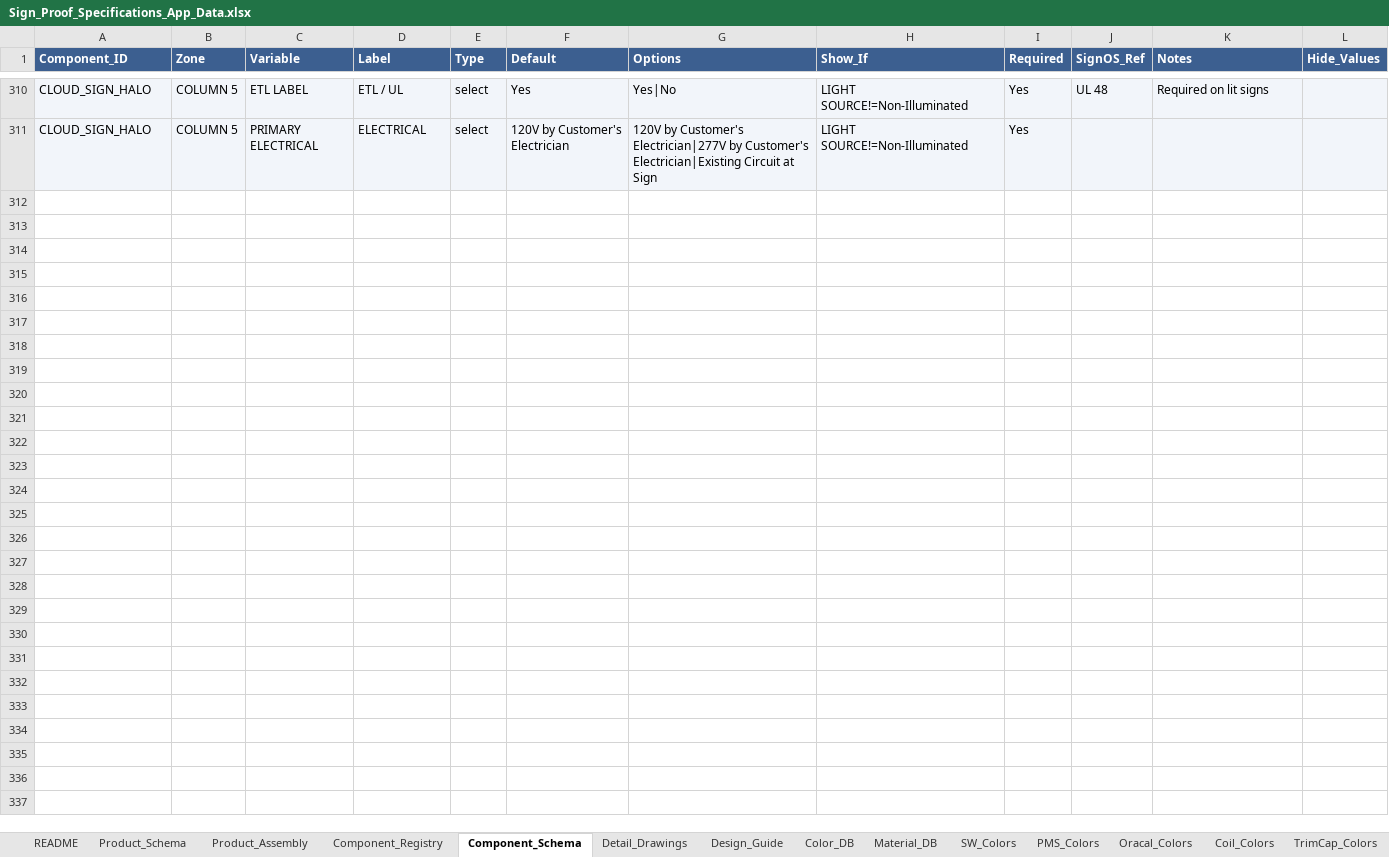
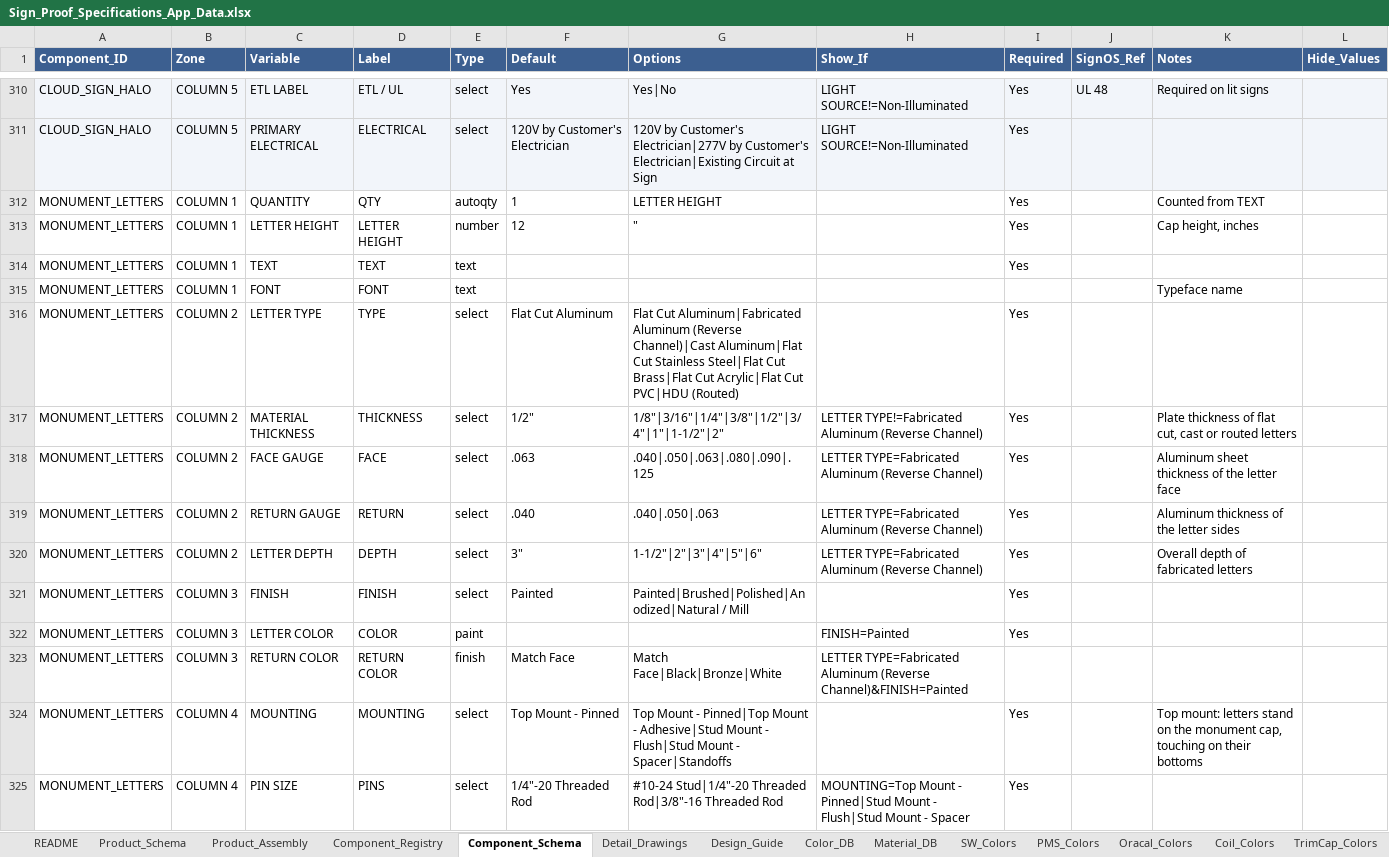
Before and after one commit to The-Sign-Store/Proof-Generation-Tool, an Excel workbook: 1_Google_Sheet/Sign_Proof_Specifications_App_Data.xlsx, sheet Component_Schema, drawn as a sheet; only a part is shown, gaps mark what is left out; values as stored, in another font and other column widths than the file's, no borders; the diff covers the shown part only; the diff names each change by its address in the sheet, - before the commit and + after, or states it on an @@ line.

```diff
--- a/1_Google_Sheet/Sign_Proof_Specifications_App_Data.xlsx (sheet Component_Schema)
+++ b/1_Google_Sheet/Sign_Proof_Specifications_App_Data.xlsx (sheet Component_Schema)
+row 312: MONUMENT_LETTERS | COLUMN 1 | QUANTITY | QTY | autoqty | 1 | LETTER HEIGHT |  | Yes |  | Counted from TEXT
+row 313: MONUMENT_LETTERS | COLUMN 1 | LETTER HEIGHT | LETTER HEIGHT | number | 12 | " |  | Yes |  | Cap height, inches
+row 314: MONUMENT_LETTERS | COLUMN 1 | TEXT | TEXT | text |  |  |  | Yes
+row 315: MONUMENT_LETTERS | COLUMN 1 | FONT | FONT | text |  |  |  |  |  | Typeface name
+row 316: MONUMENT_LETTERS | COLUMN 2 | LETTER TYPE | TYPE | select | Flat Cut Aluminum | Flat Cut Aluminum|Fabricated Aluminum (Reverse Channel)|Cast Aluminum|Flat Cut Stainless Steel|Flat Cut Brass|Flat Cut Acrylic|Flat Cut PVC|HDU (Routed) |  | Yes
+row 317: MONUMENT_LETTERS | COLUMN 2 | MATERIAL THICKNESS | THICKNESS | select | 1/2" | 1/8"|3/16"|1/4"|3/8"|1/2"|3/4"|1"|1-1/2"|2" | LETTER TYPE!=Fabricated Aluminum (Reverse Channel) | Yes |  | Plate thickness of flat cut, cast or routed letters
+row 318: MONUMENT_LETTERS | COLUMN 2 | FACE GAUGE | FACE | select | .063 | .040|.050|.063|.080|.090|.125 | LETTER TYPE=Fabricated Aluminum (Reverse Channel) | Yes |  | Aluminum sheet thickness of the letter face
+row 319: MONUMENT_LETTERS | COLUMN 2 | RETURN GAUGE | RETURN | select | .040 | .040|.050|.063 | LETTER TYPE=Fabricated Aluminum (Reverse Channel) | Yes |  | Aluminum thickness of the letter sides
+row 320: MONUMENT_LETTERS | COLUMN 2 | LETTER DEPTH | DEPTH | select | 3" | 1-1/2"|2"|3"|4"|5"|6" | LETTER TYPE=Fabricated Aluminum (Reverse Channel) | Yes |  | Overall depth of fabricated letters
+row 321: MONUMENT_LETTERS | COLUMN 3 | FINISH | FINISH | select | Painted | Painted|Brushed|Polished|Anodized|Natural / Mill |  | Yes
+row 322: MONUMENT_LETTERS | COLUMN 3 | LETTER COLOR | COLOR | paint |  |  | FINISH=Painted | Yes
+row 323: MONUMENT_LETTERS | COLUMN 3 | RETURN COLOR | RETURN COLOR | finish | Match Face | Match Face|Black|Bronze|White | LETTER TYPE=Fabricated Aluminum (Reverse Channel)&FINISH=Painted
+row 324: MONUMENT_LETTERS | COLUMN 4 | MOUNTING | MOUNTING | select | Top Mount - Pinned | Top Mount - Pinned|Top Mount - Adhesive|Stud Mount - Flush|Stud Mount - Spacer|Standoffs |  | Yes |  | Top mount: letters stand on the monument cap, touching on their bottoms
+row 325: MONUMENT_LETTERS | COLUMN 4 | PIN SIZE | PINS | select | 1/4"-20 Threaded Rod | #10-24 Stud|1/4"-20 Threaded Rod|3/8"-16 Threaded Rod | MOUNTING=Top Mount - Pinned|Stud Mount - Flush|Stud Mount - Spacer | Yes
```
Also changed, not shown: 13 added rows elsewhere in this sheet, sheet Detail_Drawings, sheet Design_Guide, sheet Product_Assembly, sheet Component_Registry, sheet README, sheet Proof_Template, 14 other files.
